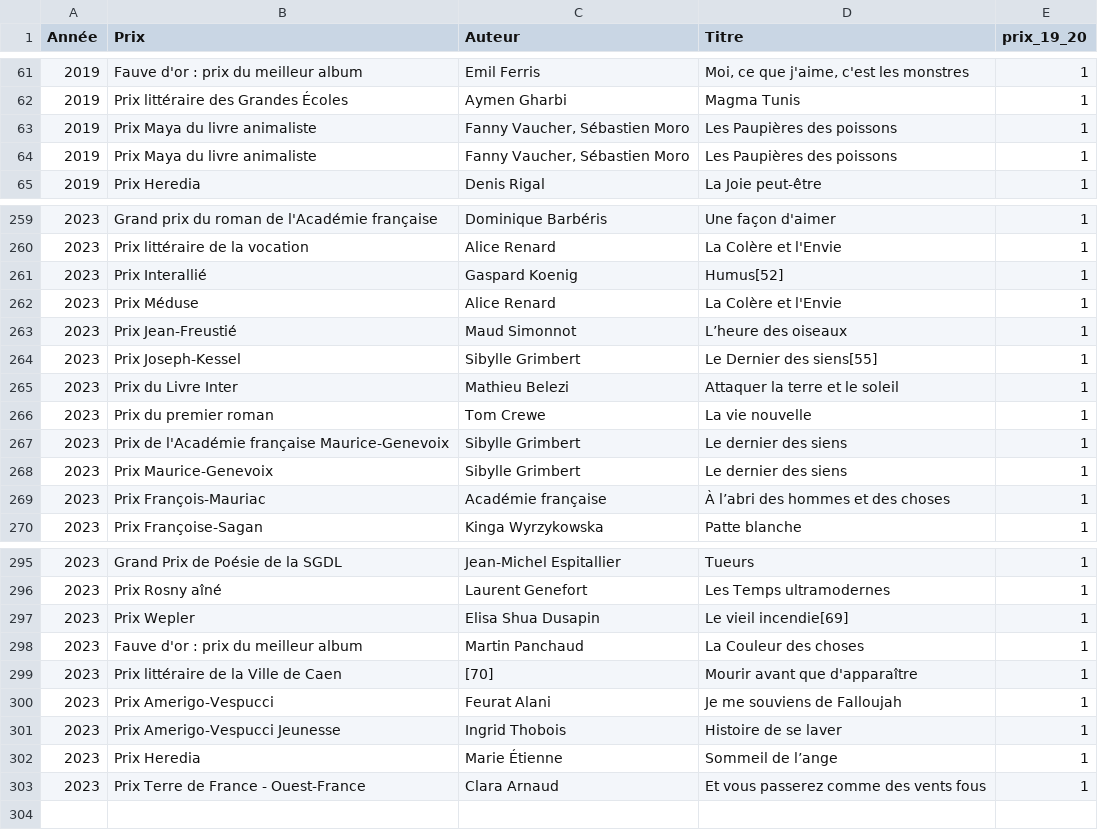
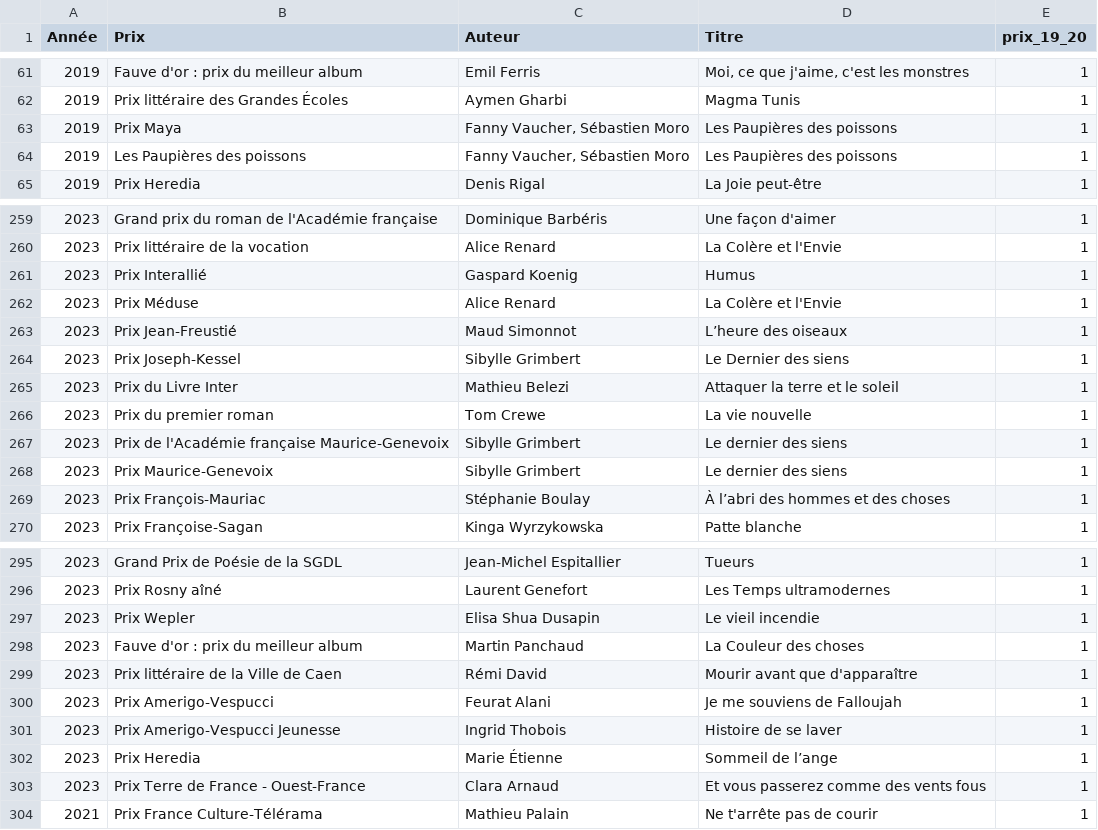
Before and after one commit to manonmgd/pythonds_MM_MM_DS, a CSV file: prix_litteraires.csv, drawn as a sheet; only a part is shown, gaps mark what is left out; the diff covers the shown part only.

```diff
--- a/prix_litteraires.csv
+++ b/prix_litteraires.csv
@@ -62,4 +62,4 @@ Année,Prix,Auteur,Titre,prix_19_20
 2019,Prix littéraire des Grandes Écoles,Aymen Gharbi,Magma Tunis,1
-2019,Prix Maya du livre animaliste,"Fanny Vaucher, Sébastien Moro",Les Paupières des poissons,1
-2019,Prix Maya du livre animaliste,"Fanny Vaucher, Sébastien Moro",Les Paupières des poissons,1
+2019,Prix Maya,"Fanny Vaucher, Sébastien Moro",Les Paupières des poissons,1
+2019,Les Paupières des poissons,"Fanny Vaucher, Sébastien Moro",Les Paupières des poissons,1
 2019,Prix Heredia,Denis Rigal,La Joie peut-être,1
@@ -260,6 +260,6 @@ Année,Prix,Auteur,Titre,prix_19_20
 2023,Prix littéraire de la vocation,Alice Renard,La Colère et l'Envie,1
-2023,Prix Interallié,Gaspard Koenig,Humus[52],1
+2023,Prix Interallié,Gaspard Koenig,Humus,1
 2023,Prix Méduse,Alice Renard,La Colère et l'Envie,1
 2023,Prix Jean-Freustié,Maud Simonnot,L’heure des oiseaux,1
-2023,Prix Joseph-Kessel,Sibylle Grimbert,Le Dernier des siens[55],1
+2023,Prix Joseph-Kessel,Sibylle Grimbert,Le Dernier des siens,1
 2023,Prix du Livre Inter,Mathieu Belezi,Attaquer la terre et le soleil,1
@@ -268,3 +268,3 @@ Année,Prix,Auteur,Titre,prix_19_20
 2023,Prix Maurice-Genevoix,Sibylle Grimbert,Le dernier des siens,1
-2023,Prix François-Mauriac,Académie française,À l’abri des hommes et des choses,1
+2023,Prix François-Mauriac,Stéphanie Boulay,À l’abri des hommes et des choses,1
 2023,Prix Françoise-Sagan,Kinga Wyrzykowska,Patte blanche,1
@@ -296,5 +296,5 @@ Année,Prix,Auteur,Titre,prix_19_20
 2023,Prix Rosny aîné,Laurent Genefort,Les Temps ultramodernes,1
-2023,Prix Wepler,Elisa Shua Dusapin,Le vieil incendie[69],1
+2023,Prix Wepler,Elisa Shua Dusapin,Le vieil incendie,1
 2023,Fauve d'or : prix du meilleur album,Martin Panchaud,La Couleur des choses,1
-2023,Prix littéraire de la Ville de Caen,[70],Mourir avant que d'apparaître,1
+2023,Prix littéraire de la Ville de Caen,Rémi David,Mourir avant que d'apparaître,1
 2023,Prix Amerigo-Vespucci,Feurat Alani,Je me souviens de Falloujah,1
@@ -303 +303,2 @@ Année,Prix,Auteur,Titre,prix_19_20
 2023,Prix Terre de France - Ouest-France,Clara Arnaud,Et vous passerez comme des vents fous,1
+2021,Prix France Culture-Télérama,Mathieu Palain,Ne t'arrête pas de courir ,1
```
Also changed, not shown: 23 edited cells elsewhere in this file, 1 other file.
